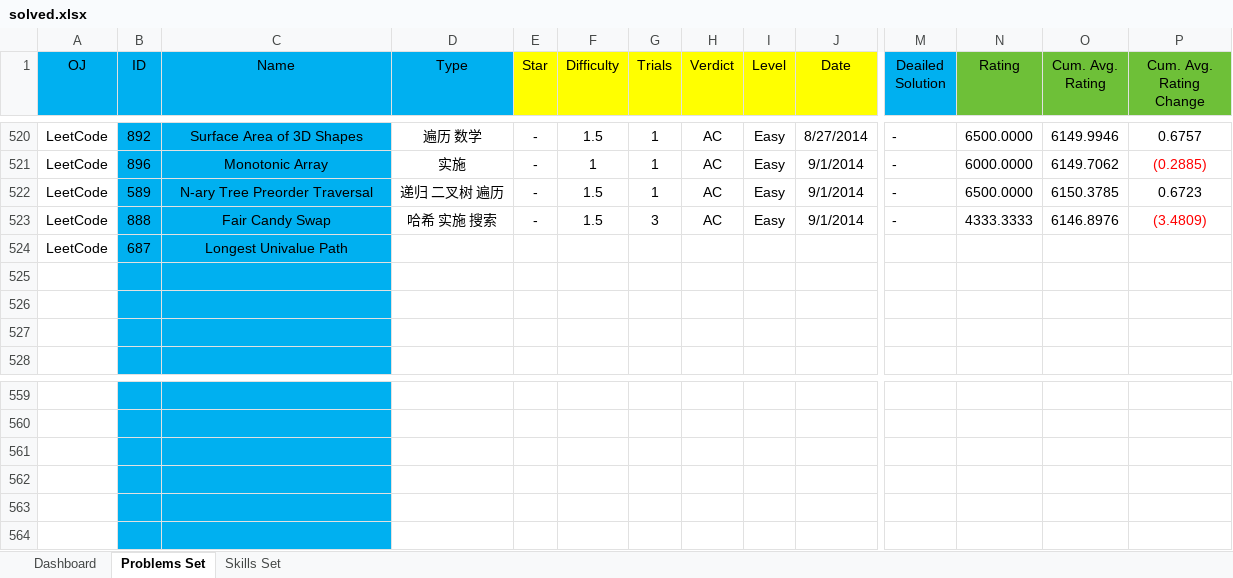
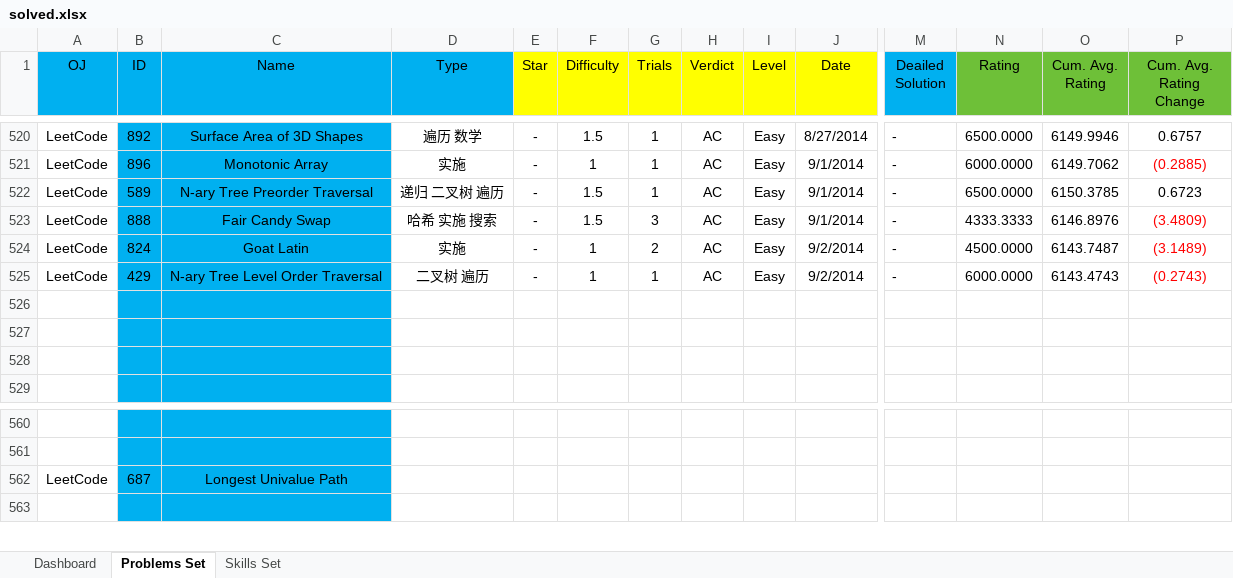
Before and after one commit to Greenwicher/Competitive-Programming, an Excel workbook: solved.xlsx, sheet Problems Set, drawn as a sheet; only a part is shown, gaps mark what is left out; values as stored, in another font and other column widths than the file's, no borders; conditional formats not drawn; removed rows and columns are numbered as before the commit, all else as after; rows hold the shown columns only; the diff names each change by its address in the sheet, - before the commit and + after, or states it on an @@ line.

```diff
--- a/solved.xlsx (sheet Problems Set)
+++ b/solved.xlsx (sheet Problems Set)
+row 524: LeetCode | 824 | Goat Latin | 实施 | - | 1 | 2 | AC | Easy | 9/2/2014 | - | 4500.0000 | 6143.7487 | (3.1489)
+row 525: LeetCode | 429 | N-ary Tree Level Order Traversal | 二叉树 遍历 | - | 1 | 1 | AC | Easy | 9/2/2014 | - | 6000.0000 | 6143.4743 | (0.2743)
-row 561: (empty)
-row 562: (empty)
-row 563: (empty)
@@ row 524 moved to row 562: LeetCode @@
```
Also changed, not shown: sheet Dashboard, formulas that keep their value, charts or pictures, 2 other files.
